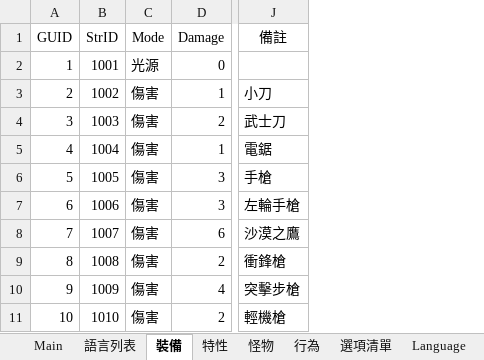
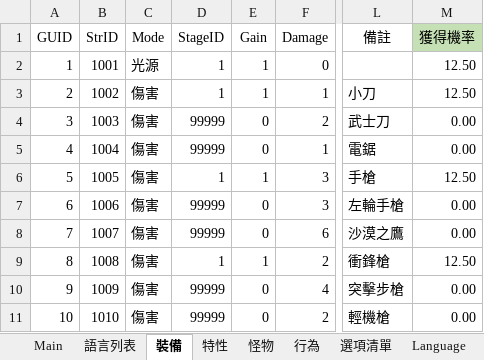
Before and after one commit to yinweli/project_acg, an Excel workbook: Doc/dbf.xlsm, sheet 裝備, drawn as a sheet; only a part is shown, gaps mark what is left out; values as stored, in another font and other column widths than the file's, no borders; table styles not drawn; the diff names each change by its address in the sheet, - before the commit and + after, or states it on an @@ line.

```diff
--- a/Doc/dbf.xlsm (sheet 裝備)
+++ b/Doc/dbf.xlsm (sheet 裝備)
+column D (StageID), rows 2-11: 1 | 1 | 99999 | 99999 | 1 | 99999 | 99999 | 1 | 99999 | 99999
+column E (Gain), rows 2-11: 1 | 1 | 0 | 0 | 1 | 0 | 0 | 1 | 0 | 0
+column M (獲得機率), rows 2-11: 12.50 | 12.50 | 0.00 | 0.00 | 12.50 | 0.00 | 0.00 | 12.50 | 0.00 | 0.00
```
Also changed, not shown: sheet 特性, sheet Feature, sheet Equip, sheet 怪物, sheet Monster, formulas that keep their value.
